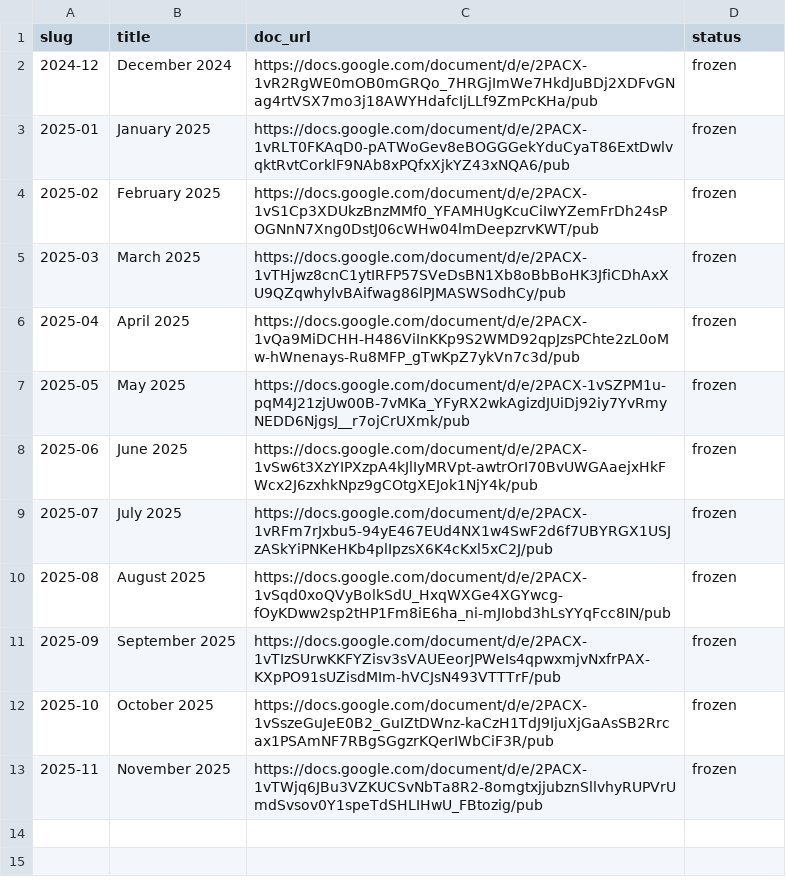
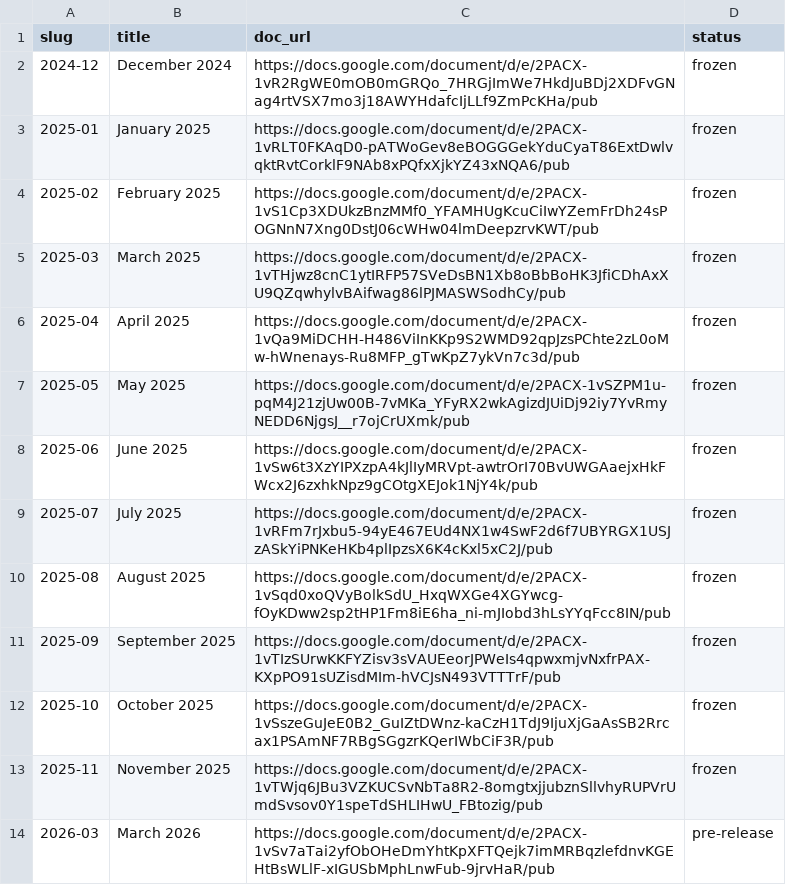
Before and after one commit to joseph-uk/dhpc-newsletter, a CSV file: issues.csv, drawn as a sheet; the diff names each change by its address in the sheet, - before the commit and + after, or states it on an @@ line.

```diff
--- a/issues.csv
+++ b/issues.csv
+row 14: 2026-03 | March 2026 | https://docs.google.com/document/d/e/2PACX-1vSv7aTai2yfObOHeDmYhtKpXFTQejk7imMRBqzlefdnvKGEHtBsWLlF-xIGUSbMphLnwFub-9jrvHaR/pub | pre-release
```
